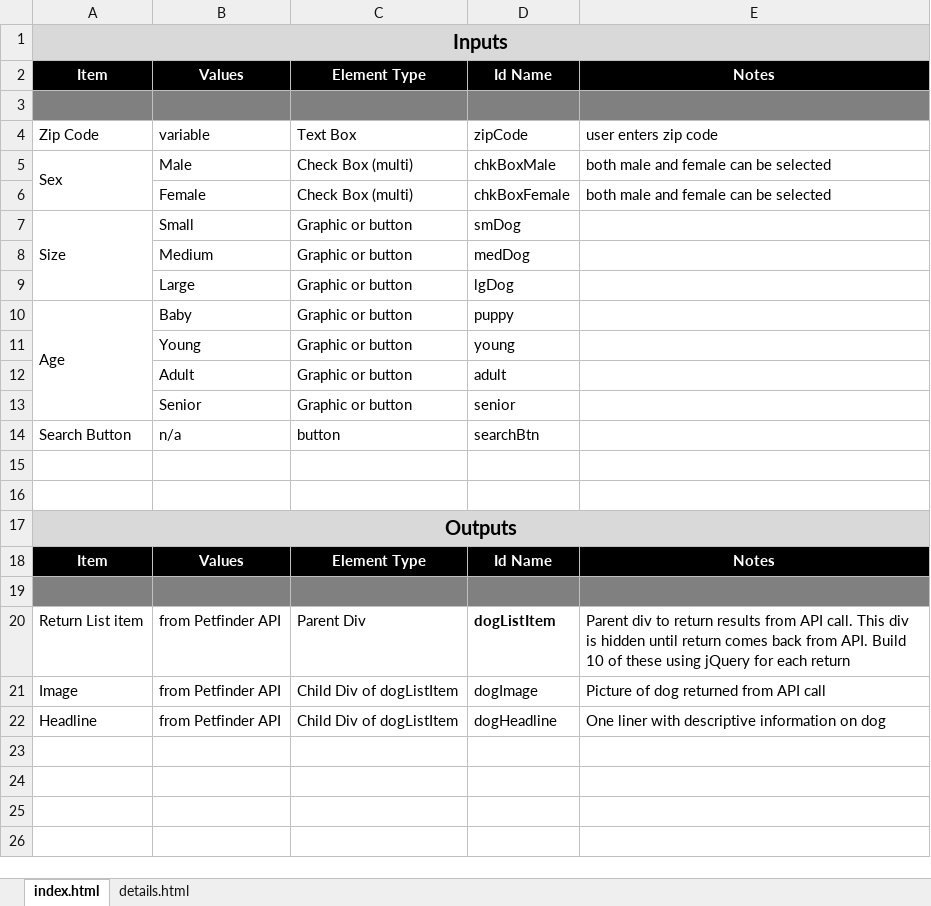
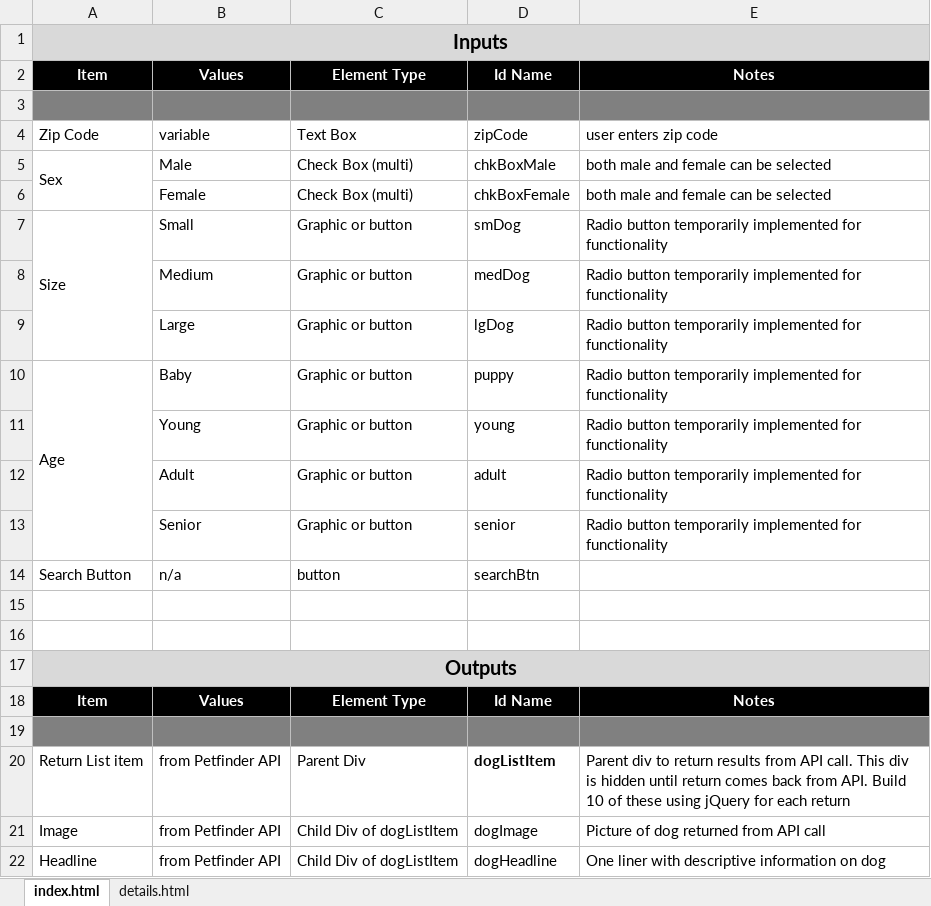
Before and after one commit to rgsommer777/Project-1-Dog-Finder-App, an Excel workbook: assets/Class and Id Map.xlsx, sheet index.html, drawn as a sheet; values as stored, in another font and other column widths than the file's, no borders; the diff names each change by its address in the sheet, - before the commit and + after, or states it on an @@ line.

Commit message:
updated class and id map spreadsheet

```diff
--- a/assets/Class and Id Map.xlsx (sheet index.html)
+++ b/assets/Class and Id Map.xlsx (sheet index.html)
-E7:E13: (empty)
+E7:E13: Radio button temporarily implemented for functionality
```
Also changed, not shown: 1 other file.
